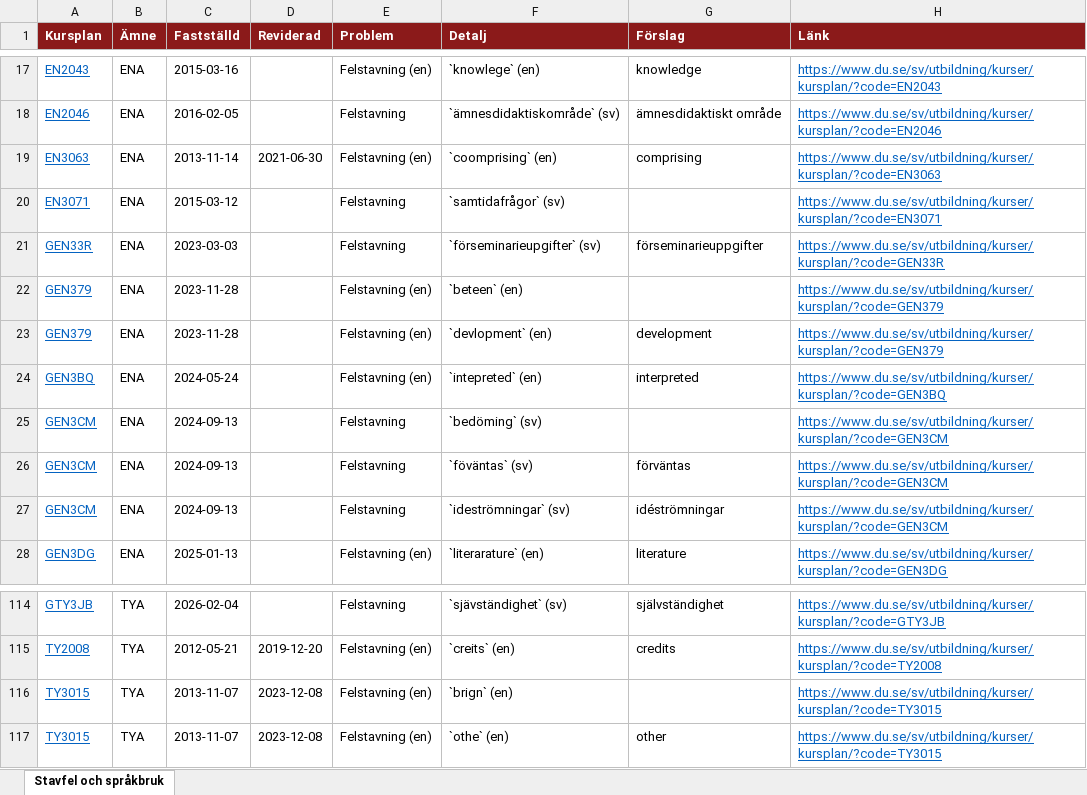
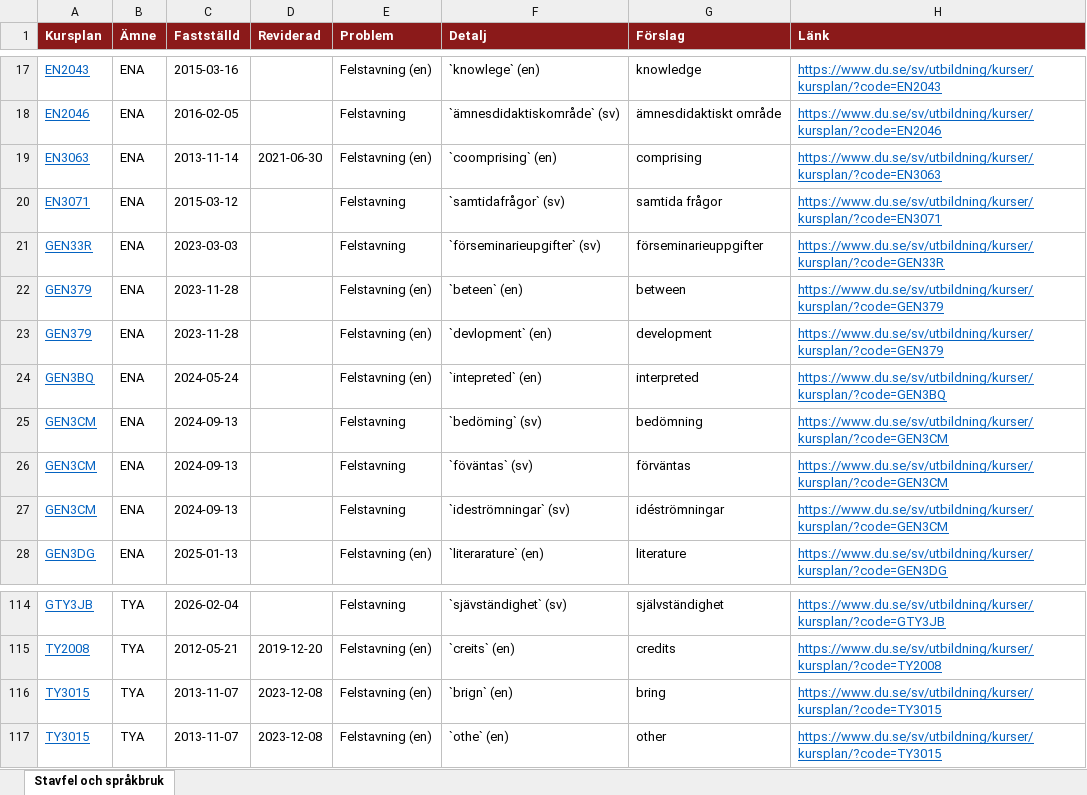
Before and after one commit to charlie-lindgren/dalarna-university, an Excel workbook: vault-dalarna-university/04 ISLL/Analys/Stavfel och språkbruk.xlsx, sheet Stavfel och språkbruk, drawn as a sheet; only a part is shown, gaps mark what is left out; values as stored, in another font and other column widths than the file's, no borders; the diff names each change by its address in the sheet, - before the commit and + after, or states it on an @@ line.

Commit message:
Fix spelling errors and update corrections in analysis files
- Added correction for "samtidafrågor" to "samtida frågor" in populate_analysfiler.py.
- Updated various Excel files in the vault-dalarna-university directory to correct spelling errors and ensure consistency across documents.
- Adjusted Markdown files to reflect corrected spellings and provide accurate information.

```diff
--- a/vault-dalarna-university/04 ISLL/Analys/Stavfel och språkbruk.xlsx (sheet Stavfel och språkbruk)
+++ b/vault-dalarna-university/04 ISLL/Analys/Stavfel och språkbruk.xlsx (sheet Stavfel och språkbruk)
-G20 (Förslag): (empty)
+G20 (Förslag): samtida frågor
-G22 (Förslag): (empty)
+G22 (Förslag): between
-G25 (Förslag): (empty)
+G25 (Förslag): bedömning
-G116 (Förslag): (empty)
+G116 (Förslag): bring
```
Also changed, not shown: vault-dalarna-university/01 IIT/Analys/Betygsrapportering.xlsx, vault-dalarna-university/01 IIT/Analys/Betygsskalor.xlsx, 52 other files.
